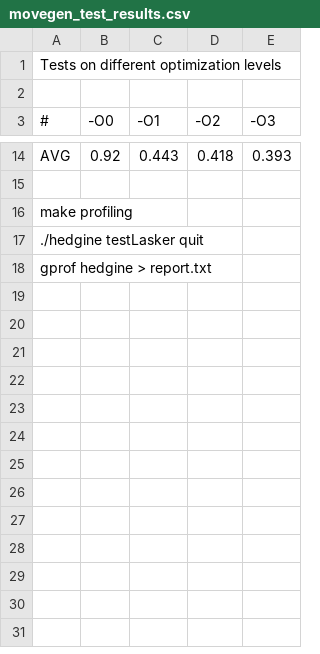
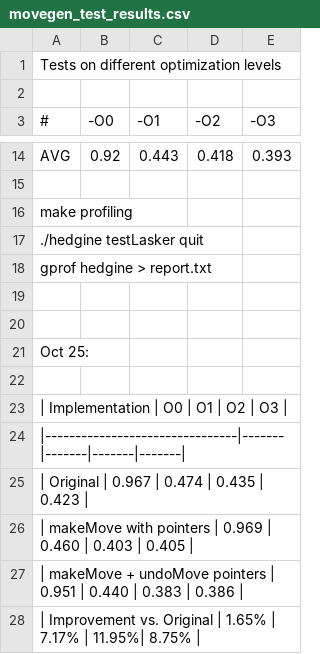
Before and after one commit to liladino/Hedgine, a CSV file: movegen_test_results.csv, drawn as a sheet; only a part is shown, gaps mark what is left out; the diff names each change by its address in the sheet, - before the commit and + after, or states it on an @@ line.

```diff
--- a/movegen_test_results.csv
+++ b/movegen_test_results.csv
+row 19: (empty)
+row 20: (empty)
+row 21: Oct 25:
+row 22: (empty)
+row 23: | Implementation | O0 | O1 | O2 | O3
+row 24: |--------------------------------|-------|-------|-------|-------
+row 25: | Original | 0.967 | 0.474 | 0.435 | 0.423
+row 26: | makeMove with pointers | 0.969 | 0.460 | 0.403 | 0.405
+row 27: | makeMove + undoMove pointers | 0.951 | 0.440 | 0.383 | 0.386
+row 28: | Improvement vs. Original | 1.65% | 7.17% | 11.95%| 8.75%
```
Also changed, not shown: 8 other files.
